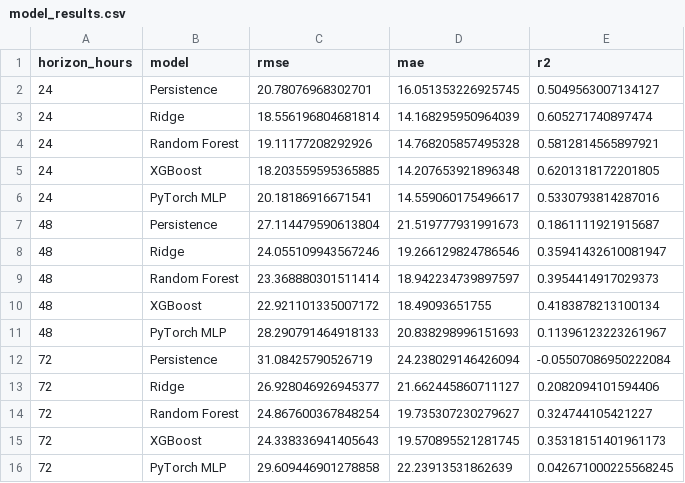
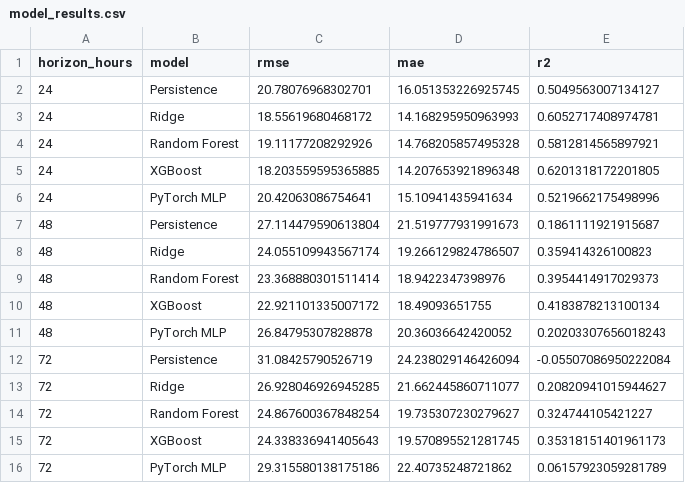
Before and after one commit to Jaffar-Kazmi/Islamabad_AQI_Forecast_System, a CSV file: model_results.csv, drawn as a sheet.

```diff
--- a/model_results.csv
+++ b/model_results.csv
@@ -2,15 +2,15 @@ horizon_hours,model,rmse,mae,r2
 24,Persistence,20.78076968302701,16.051353226925745,0.5049563007134127
-24,Ridge,18.556196804681814,14.168295950964039,0.605271740897474
+24,Ridge,18.55619680468172,14.168295950963993,0.6052717408974781
 24,Random Forest,19.11177208292926,14.768205857495328,0.5812814565897921
 24,XGBoost,18.203559595365885,14.207653921896348,0.6201318172201805
-24,PyTorch MLP,20.18186916671541,14.559060175496617,0.5330793814287016
+24,PyTorch MLP,20.42063086754641,15.10941435941634,0.5219662175498996
 48,Persistence,27.114479590613804,21.519777931991673,0.1861111921915687
-48,Ridge,24.055109943567246,19.266129824786546,0.35941432610081947
-48,Random Forest,23.368880301511414,18.942234739897597,0.3954414917029373
+48,Ridge,24.055109943567174,19.266129824786507,0.359414326100823
+48,Random Forest,23.368880301511414,18.9422347398976,0.3954414917029373
 48,XGBoost,22.921101335007172,18.49093651755,0.4183878213100134
-48,PyTorch MLP,28.290791464918133,20.838298996151693,0.11396123223261967
+48,PyTorch MLP,26.84795307828878,20.36036642420052,0.20203307656018243
 72,Persistence,31.08425790526719,24.238029146426094,-0.05507086950222084
-72,Ridge,26.928046926945377,21.662445860711127,0.2082094101594406
+72,Ridge,26.928046926945285,21.662445860711077,0.20820941015944627
 72,Random Forest,24.867600367848254,19.735307230279627,0.324744105421227
 72,XGBoost,24.338336941405643,19.570895521281745,0.35318151401961173
-72,PyTorch MLP,29.609446901278858,22.23913531862639,0.042671000225568245
+72,PyTorch MLP,29.315580138175186,22.40735248721862,0.06157923059281789
```
